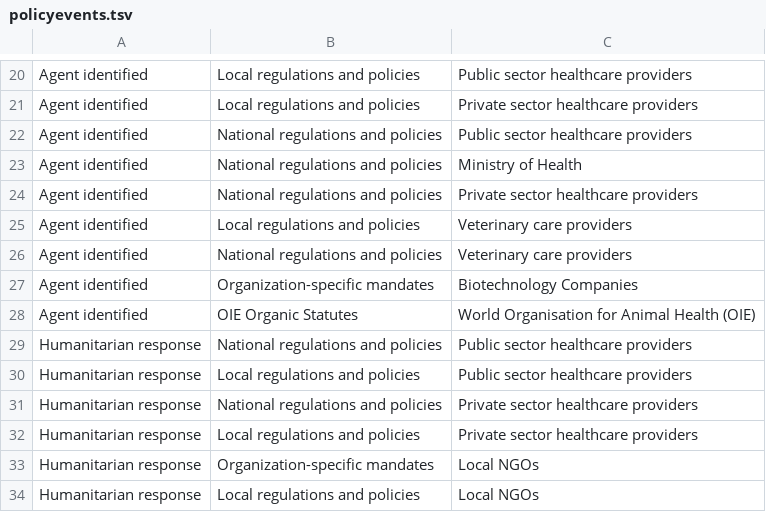
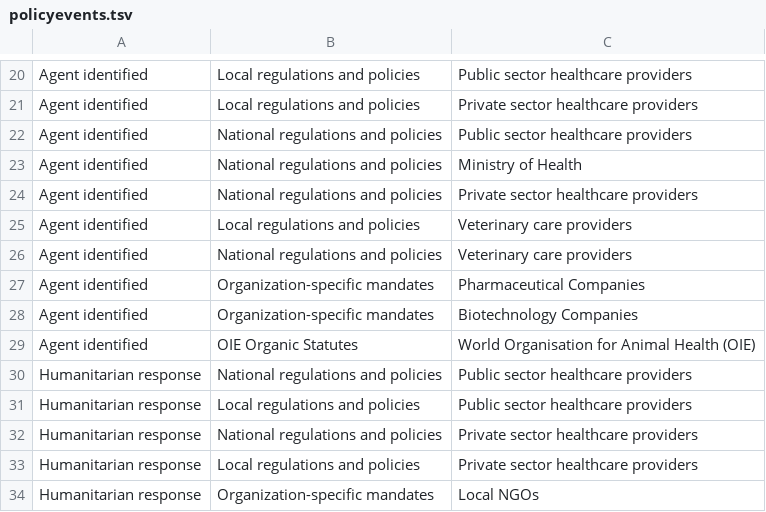
Before and after one commit to talus-analytics-bus/bioscenarios-stakeholders, a TSV file: data/policyevents.tsv, drawn as a sheet; only a part is shown, gaps mark what is left out; the shorter side is filled out with more unchanged rows.

Commit message:
add pharma companies

```diff
--- a/data/policyevents.tsv
+++ b/data/policyevents.tsv
@@ -26,2 +26,3 @@ Agent identified	Local regulations and policies	Veterinary care providers
 Agent identified	National regulations and policies	Veterinary care providers
+Agent identified	Organization-specific mandates	Pharmaceutical Companies
 Agent identified	Organization-specific mandates	Biotechnology Companies
```
